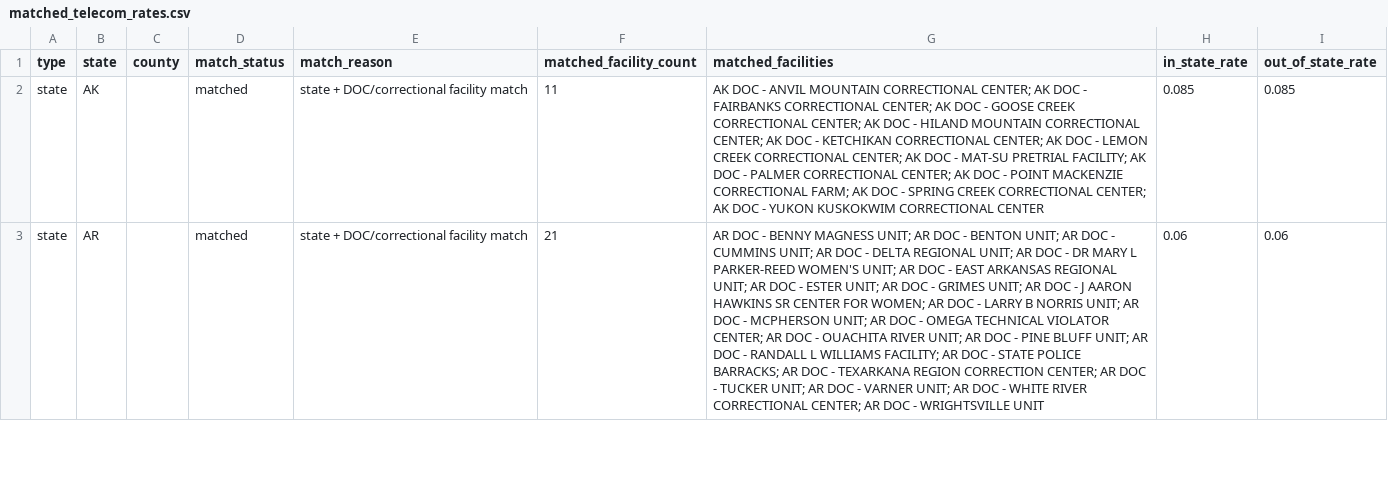
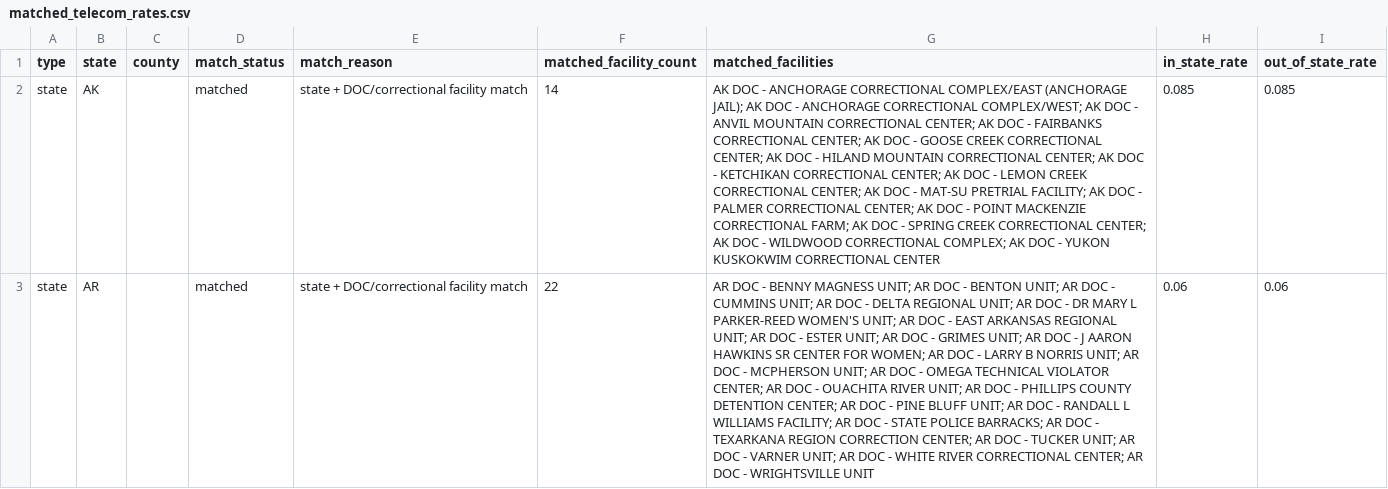
Before and after one commit to Dharanireddyvari1/worthrises_telecom_rates, a CSV file: outputs/matched_telecom_rates.csv, drawn as a sheet; only a part is shown; the diff covers the shown part only; the diff names each change by its address in the sheet, - before the commit and + after, or states it on an @@ line.

Commit message:
updated the entity resolution conditions for private centers

```diff
--- a/outputs/matched_telecom_rates.csv
+++ b/outputs/matched_telecom_rates.csv
-F2 (matched_facility_count): 11
+F2 (matched_facility_count): 14
-G2 (matched_facilities): …DOC - ANVIL MOUNTAIN CORRECTIONAL CENTER; AK DOC - FAIRBANKS CORRECTIONAL CENTER; AK DOC - GOOSE CREEK CORRECTIONAL CENTER; AK DOC - HILAND MOUNTAIN CORRECTIONAL CENTER; AK DOC - KETCHIKAN CORRECTIONAL CENTER; AK DOC - LEMON CREEK CORRECTIONAL CENTER; AK DOC - MAT-SU PRETRIAL FACILITY; AK DOC - PALMER CORRECTIONAL CENTER; AK DOC - POINT MACKENZIE CORRECTIONAL FARM; AK DOC - SPRING CREEK CORRECTIONAL CENTER; AK DOC…
+G2 (matched_facilities): …DOC - ANCHORAGE CORRECTIONAL COMPLEX/EAST (ANCHORAGE JAIL); AK DOC - ANCHORAGE CORRECTIONAL COMPLEX/WEST; AK DOC - ANVIL MOUNTAIN CORRECTIONAL CENTER; AK DOC - FAIRBANKS CORRECTIONAL CENTER; AK DOC - GOOSE CREEK CORRECTIONAL CENTER; AK DOC - HILAND MOUNTAIN CORRECTIONAL CENTER; AK DOC - KETCHIKAN CORRECTIONAL CENTER; AK DOC - LEMON CREEK CORRECTIONAL CENTER; AK DOC - MAT-SU PRETRIAL FACILITY; AK DOC - PALMER CORRECTIONAL CENTER; AK DOC - POINT MACKENZIE CORRECTIONAL FARM; AK DOC - SPRING CREEK CORRECTIONAL CENTER; AK DOC - WILDWOOD CORRECTIONAL COMPLEX; AK DOC…
-F3 (matched_facility_count): 21
+F3 (matched_facility_count): 22
-G3 (matched_facilities): …DOC - PINE BLUFF…
+G3 (matched_facilities): …DOC - PHILLIPS COUNTY DETENTION CENTER; AR DOC - PINE BLUFF…
```
Also changed, not shown: 10 edited cells elsewhere in this file, 4 other files.
